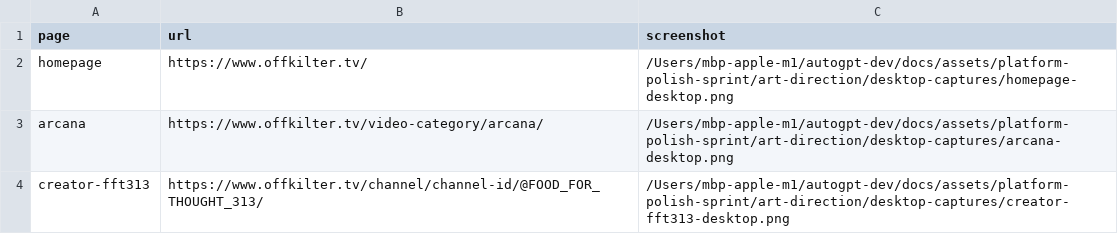
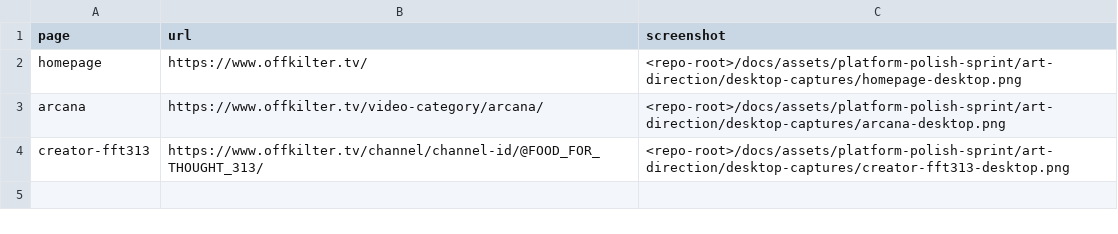
Before and after one commit to offkiltertv/autogpt-dev, a TSV file: docs/assets/platform-polish-sprint/art-direction/desktop-captures/capture-index.tsv, drawn as a sheet.

```diff
--- a/docs/assets/platform-polish-sprint/art-direction/desktop-captures/capture-index.tsv
+++ b/docs/assets/platform-polish-sprint/art-direction/desktop-captures/capture-index.tsv
@@ -1,4 +1,4 @@
 page	url	screenshot
-homepage	https://www.offkilter.tv/	/Users/mbp-apple-m1/autogpt-dev/docs/assets/platform-polish-sprint/art-direction/desktop-captures/homepage-desktop.png
-arcana	https://www.offkilter.tv/video-category/arcana/	/Users/mbp-apple-m1/autogpt-dev/docs/assets/platform-polish-sprint/art-direction/desktop-captures/arcana-desktop.png
-creator-fft313	https://www.offkilter.tv/channel/channel-id/@FOOD_FOR_THOUGHT_313/	/Users/mbp-apple-m1/autogpt-dev/docs/assets/platform-polish-sprint/art-direction/desktop-captures/creator-fft313-desktop.png
+homepage	https://www.offkilter.tv/	<repo-root>/docs/assets/platform-polish-sprint/art-direction/desktop-captures/homepage-desktop.png
+arcana	https://www.offkilter.tv/video-category/arcana/	<repo-root>/docs/assets/platform-polish-sprint/art-direction/desktop-captures/arcana-desktop.png
+creator-fft313	https://www.offkilter.tv/channel/channel-id/@FOOD_FOR_THOUGHT_313/	<repo-root>/docs/assets/platform-polish-sprint/art-direction/desktop-captures/creator-fft313-desktop.png
```
Also changed, not shown: docs/assets/platform-polish-sprint/art-direction/mobile-captures/capture-index.tsv, 6 other files.
